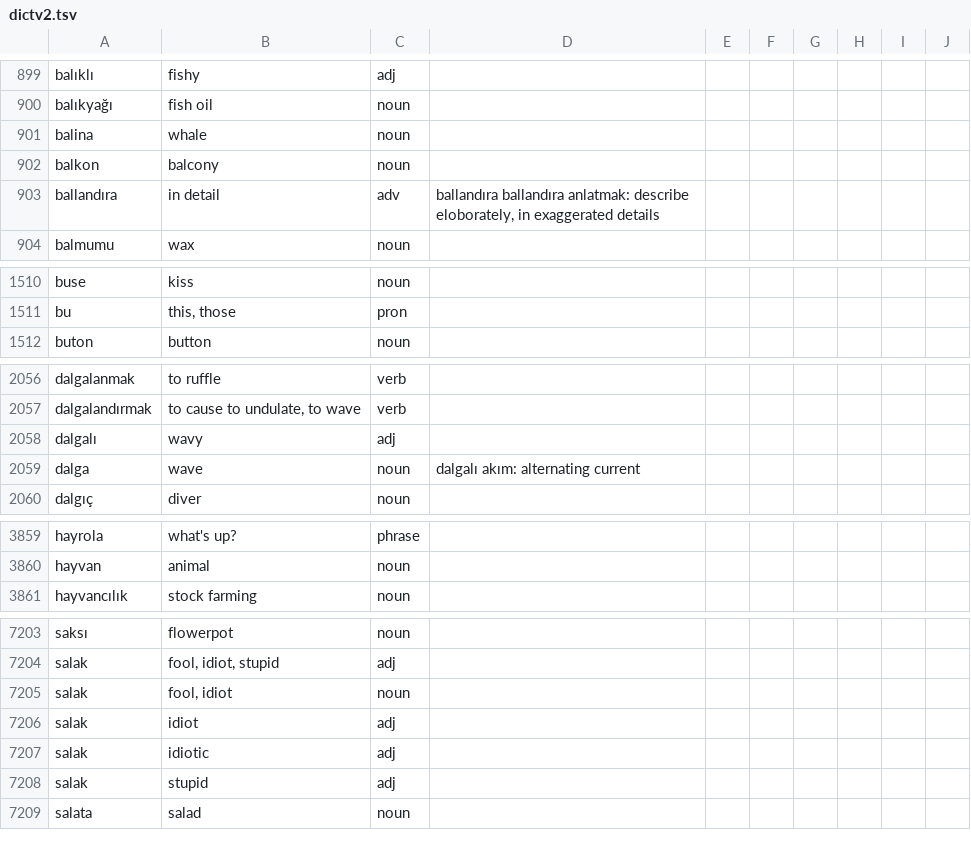
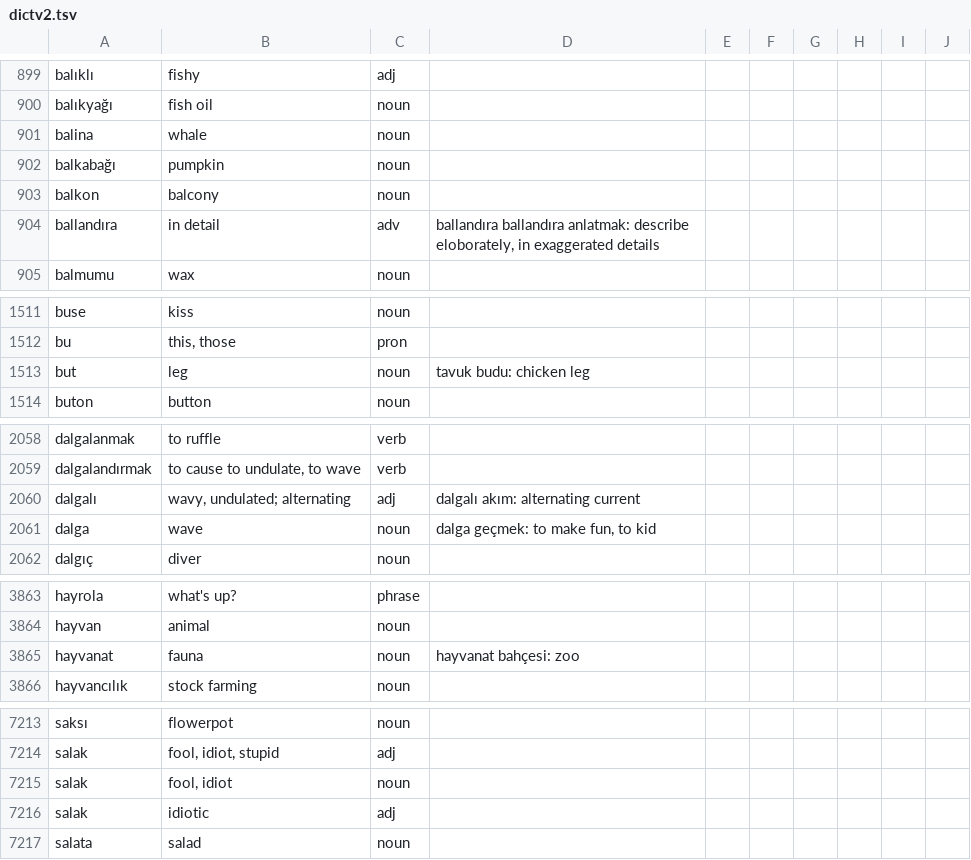
Before and after one commit to baloghe/tr_en_dictionary, a TSV file: input/dictv2.tsv, drawn as a sheet; only a part is shown, gaps mark what is left out; the diff covers the shown part only.

Commit message:
new entries

```diff
--- a/input/dictv2.tsv
+++ b/input/dictv2.tsv
@@ -901,2 +901,3 @@ balıkyağı	fish oil	noun
 balina	whale	noun
+balkabağı	pumpkin	noun
 balkon	balcony	noun
@@ -1511,2 +1512,3 @@ buse	kiss	noun
 bu	this, those	pron
+but	leg	noun	tavuk budu: chicken leg
 buton	button	noun
@@ -2057,4 +2059,4 @@ dalgalanmak	to ruffle	verb
 dalgalandırmak	to cause to undulate, to wave	verb
-dalgalı	wavy	adj
-dalga	wave	noun	dalgalı akım: alternating current
+dalgalı	wavy, undulated; alternating	adj	dalgalı akım: alternating current
+dalga	wave	noun	dalga geçmek: to make fun, to kid
 dalgıç	diver	noun
@@ -3860,2 +3864,3 @@ hayrola	what's up?	phrase
 hayvan	animal	noun
+hayvanat	fauna	noun	hayvanat bahçesi: zoo
 hayvancılık	stock farming	noun
@@ -7205,5 +7215,3 @@ salak	fool, idiot, stupid	adj
 salak	fool, idiot	noun
-salak	idiot	adj
 salak	idiotic	adj
-salak	stupid	adj
 salata	salad	noun
```
Also changed, not shown: 11 added rows elsewhere in this file.
